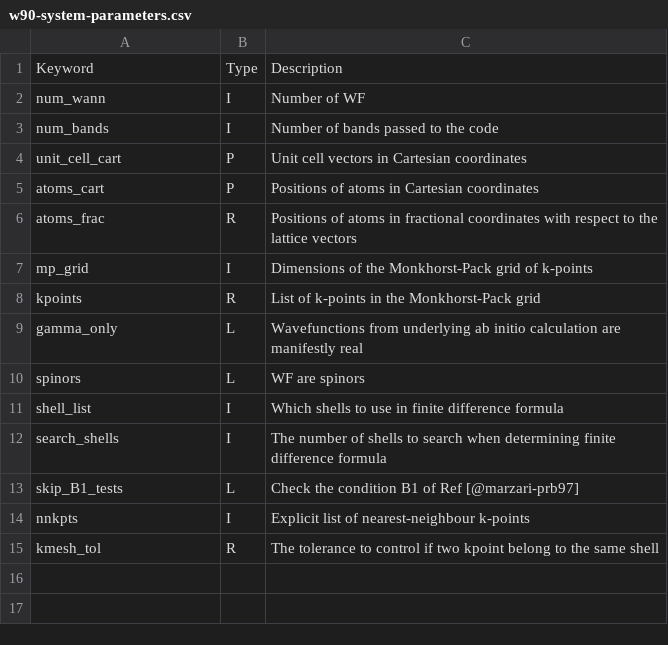
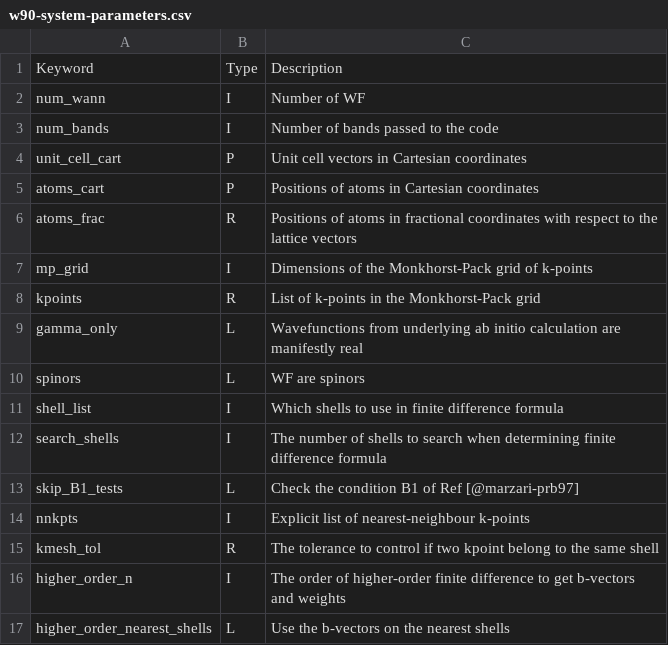
Before and after one commit to sjhong6230/wannier90_transl_inv, a CSV file: docs/docs/parameters/w90-system-parameters.csv, drawn as a sheet.

```diff
--- a/docs/docs/parameters/w90-system-parameters.csv
+++ b/docs/docs/parameters/w90-system-parameters.csv
@@ -15 +15,3 @@ nnkpts,I,"Explicit list of nearest-neighbour k-points"
 kmesh_tol,R,"The tolerance to control if two kpoint belong to the same shell"
+higher_order_n,I,"The order of higher-order finite difference to get b-vectors and weights"
+higher_order_nearest_shells,L,"Use the b-vectors on the nearest shells"
```
Also changed, not shown: docs/docs/parameters/w90-disentanglement-parameters.csv, 1 other file.
